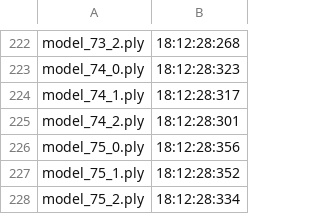
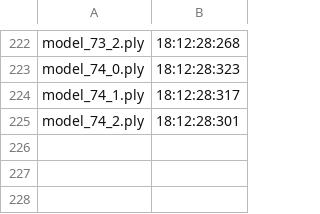
Before and after one commit to toyukan6/EmvirontMaker, a CSV file: polygons/lookfrontright/index.csv, drawn as a sheet; only a part is shown, gaps mark what is left out.

```diff
--- a/polygons/lookfrontright/index.csv
+++ b/polygons/lookfrontright/index.csv
@@ -225,4 +225 @@ model_74_1.ply,18:12:28:317
 model_74_2.ply,18:12:28:301
-model_75_0.ply,18:12:28:356
-model_75_1.ply,18:12:28:352
-model_75_2.ply,18:12:28:334
```
Also changed, not shown: polygons/lookbackleft/index.csv, polygons/lookfrontleft/index.csv, 46 other files.
